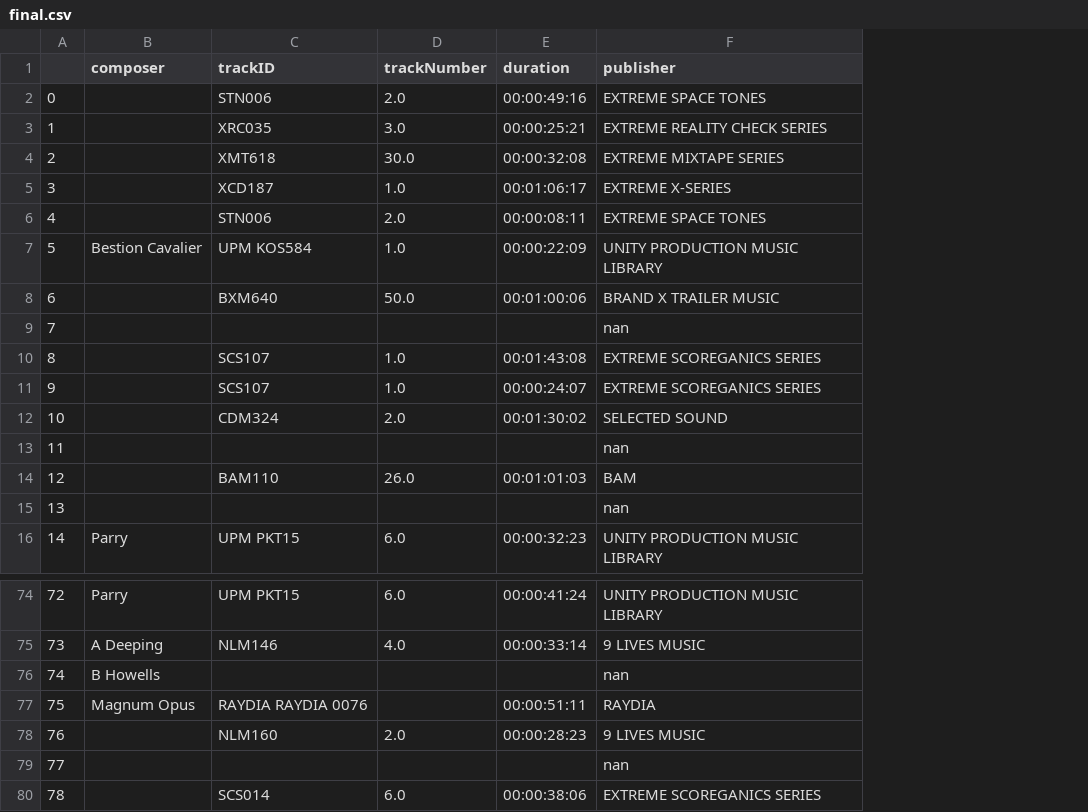
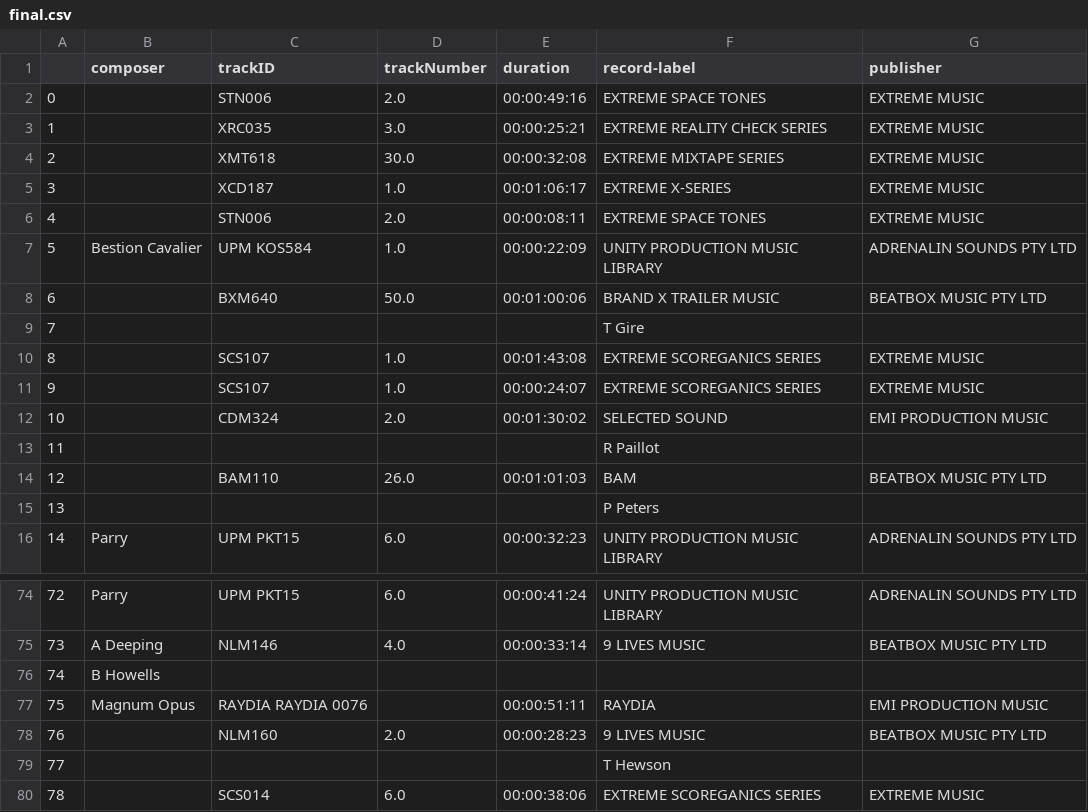
Before and after one commit to s3724287/CueIt, a CSV file: final.csv, drawn as a sheet; only a part is shown, gaps mark what is left out; the diff covers the shown part only; the diff names each change by its address in the sheet, - before the commit and + after, or states it on an @@ line.

```diff
--- a/final.csv
+++ b/final.csv
+column G (publisher), rows 2-16: EXTREME MUSIC | EXTREME MUSIC | EXTREME MUSIC | EXTREME MUSIC | EXTREME MUSIC | ADRENALIN SOUNDS PTY LTD | BEATBOX MUSIC PTY LTD |  | EXTREME MUSIC | EXTREME MUSIC | EMI PRODUCTION MUSIC |  | BEATBOX MUSIC PTY LTD |  | ADRENALIN SOUNDS PTY LTD; rows 74-80: ADRENALIN SOUNDS PTY LTD | BEATBOX MUSIC PTY LTD |  | EMI PRODUCTION MUSIC | BEATBOX MUSIC PTY LTD |  | EXTREME MUSIC
-F1: publisher
+F1: record-label
-F9 (record-label): nan
+F9 (record-label): T Gire
-F13 (record-label): nan
+F13 (record-label): R Paillot
-F15 (record-label): nan
+F15 (record-label): P Peters
-F76 (record-label): nan
+F76 (record-label): (empty)
-F79 (record-label): nan
+F79 (record-label): T Hewson
```
Also changed, not shown: 19 edited cells elsewhere in this file, 6 other files.
